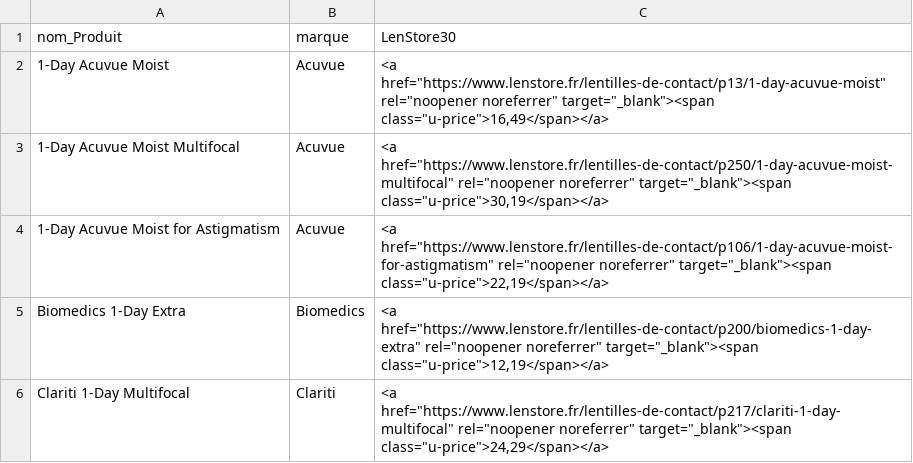
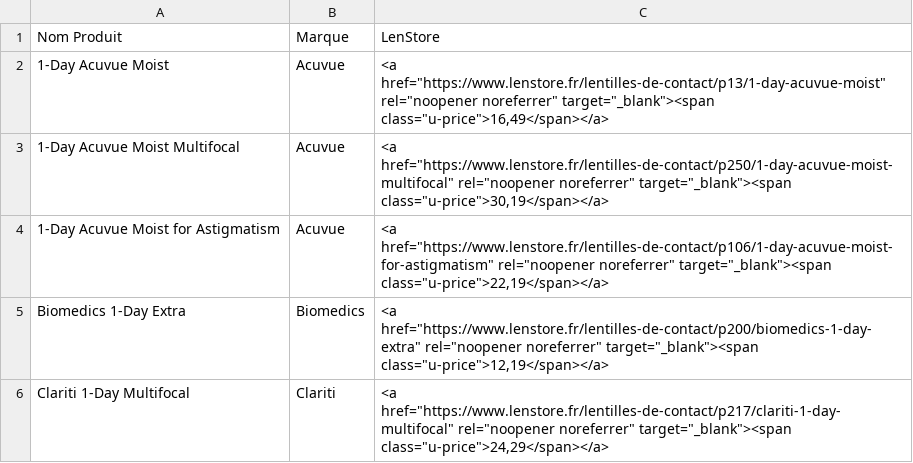
Before and after one commit to franklinliot/lenti, a CSV file: data/LenStore/LenStore.csv, drawn as a sheet; only a part is shown.

```diff
--- a/data/LenStore/LenStore.csv
+++ b/data/LenStore/LenStore.csv
@@ -1,2 +1,2 @@
-nom_Produit,marque,LenStore30
+Nom Produit,Marque,LenStore
 1-Day Acuvue Moist,Acuvue,"<a href=""https://www.lenstore.fr/lentilles-de-contact/p13/1-day-acuvue-moist"" rel=""noopener noreferrer"" target=""_blank""><span class=""u-price"">16,49</span></a>"
```
Also changed, not shown: data/LentMCheres/LentillesMoinsCheres.csv, data/MaLentille/MaLentille.csv, 6 other files.
